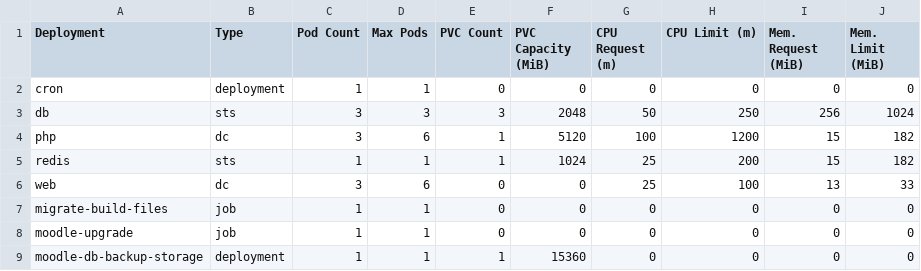
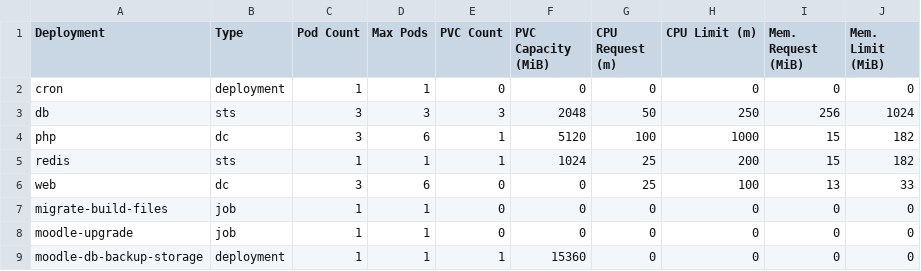
Before and after one commit to bcgov/moodle-nginx, a CSV file: openshift/e66ac2-dev-sizing.csv, drawn as a sheet.

Commit message:
Adjusted right-sizing cpu limits Increased pm.start_servers, min/max_spare_servers

```diff
--- a/openshift/e66ac2-dev-sizing.csv
+++ b/openshift/e66ac2-dev-sizing.csv
@@ -3,3 +3,3 @@ cron,deployment,1,1,0,0,0,0,0,0
 db,sts,3,3,3,2048,50,250,256,1024
-php,dc,3,6,1,5120,100,1200,15,182
+php,dc,3,6,1,5120,100,1000,15,182
 redis,sts,1,1,1,1024,25,200,15,182
```
Also changed, not shown: 1 other file.
